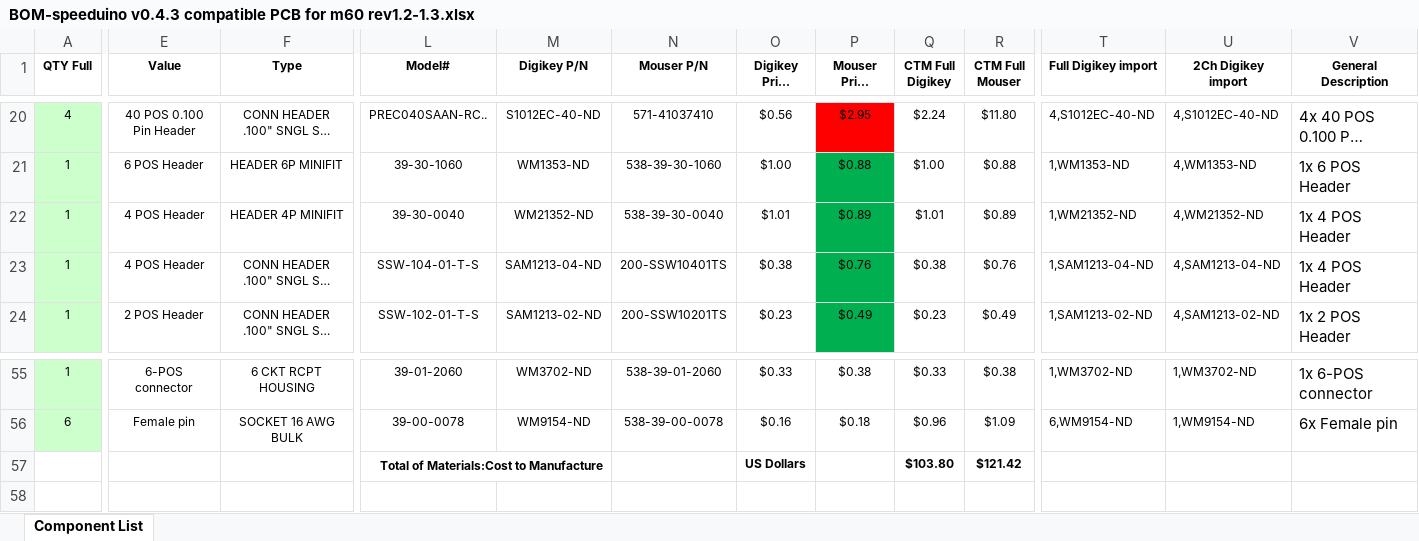
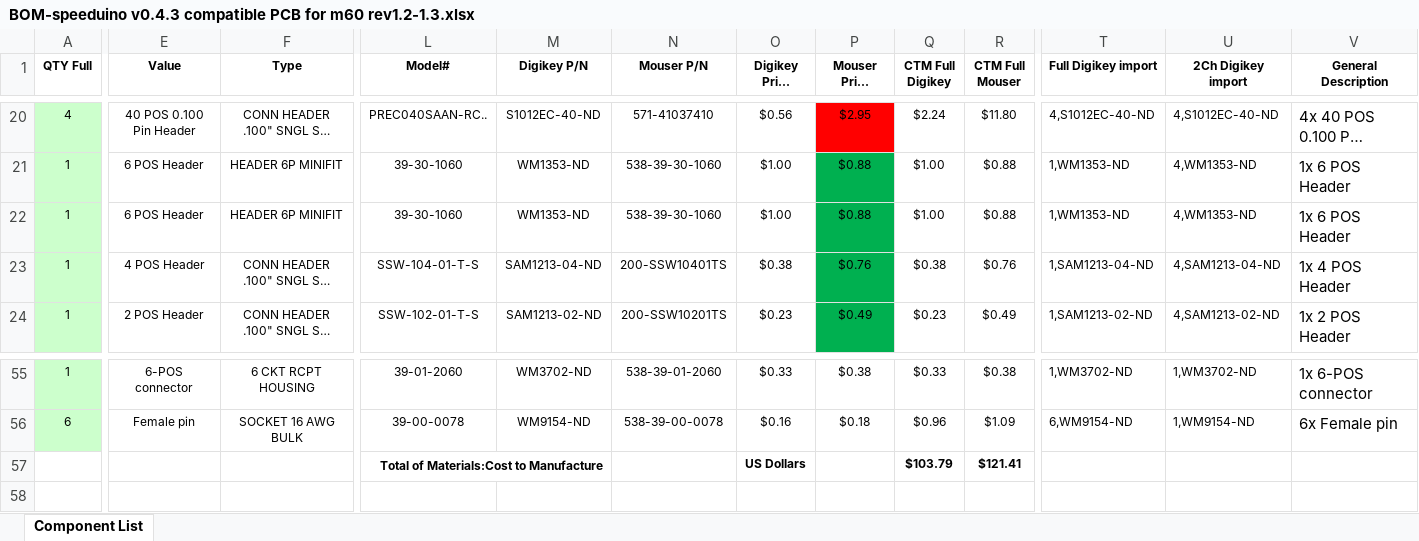
Before and after one commit to pazi88/Speeduino-M5x-PCBs, an Excel workbook: m50,m40,m60 Pnp/Rev 1.2-1.3/BOM-speeduino v0.4.3 compatible PCB for m60 rev1.2-1.3.xlsx, sheet Component List, drawn as a sheet; only a part is shown, gaps mark what is left out; long unchanged cells end in …; values as stored, in another font and other column widths than the file's, no borders; the diff covers the shown part only; the diff names each change by its address in the sheet, - before the commit and + after, or states it on an @@ line.

```diff
--- a/m50,m40,m60 Pnp/Rev 1.2-1.3/BOM-speeduino v0.4.3 compatible PCB for m60 rev1.2-1.3.xlsx (sheet Component List)
+++ b/m50,m40,m60 Pnp/Rev 1.2-1.3/BOM-speeduino v0.4.3 compatible PCB for m60 rev1.2-1.3.xlsx (sheet Component List)
-E22 (Value): 4 POS Header
+E22 (Value): 6 POS Header
-F22 (Type): HEADER 4P MINIFIT
+F22 (Type): HEADER 6P MINIFIT
-L22 (Model#): 39-30-0040
+L22 (Model#): 39-30-1060
-M22 (Digikey P/N): WM21352-ND
+M22 (Digikey P/N): WM1353-ND
-N22 (Mouser P/N): 538-39-30-0040
+N22 (Mouser P/N): 538-39-30-1060
-O22 (Digikey Price (USD)): $1.01
+O22 (Digikey Price (USD)): $1.00
-P22 (Mouser Price (USD)): $0.89
+P22 (Mouser Price (USD)): $0.88
-Q22 (CTM Full Digikey): $1.01
+Q22 (CTM Full Digikey): $1.00
-R22 (CTM Full Mouser): $0.89
+R22 (CTM Full Mouser): $0.88
-T22 (Full Digikey import): 1,WM21352-ND
+T22 (Full Digikey import): 1,WM1353-ND
-U22 (2Ch Digikey import): 4,WM21352-ND
+U22 (2Ch Digikey import): 4,WM1353-ND
-V22 (General Description): 1x 4 POS Header
+V22 (General Description): 1x 6 POS Header
-Q57 (CTM Full Digikey): $103.80
+Q57 (CTM Full Digikey): $103.79
-R57 (CTM Full Mouser): $121.42
+R57 (CTM Full Mouser): $121.41
```
Also changed, not shown: 2 edited cells elsewhere in this sheet, m50,m40,m60 Pnp/Rev 1.2-1.3/BOM-speeduino v0.4.3 compatible PCB for m43 rev1.2-1.3.xlsx, m50,m40,m60 Pnp/Rev 1.2-1.3/BOM-speeduino v0.4.3 compatible PCB for m50nv rev1.2-1.3.xlsx, 9 other files.
